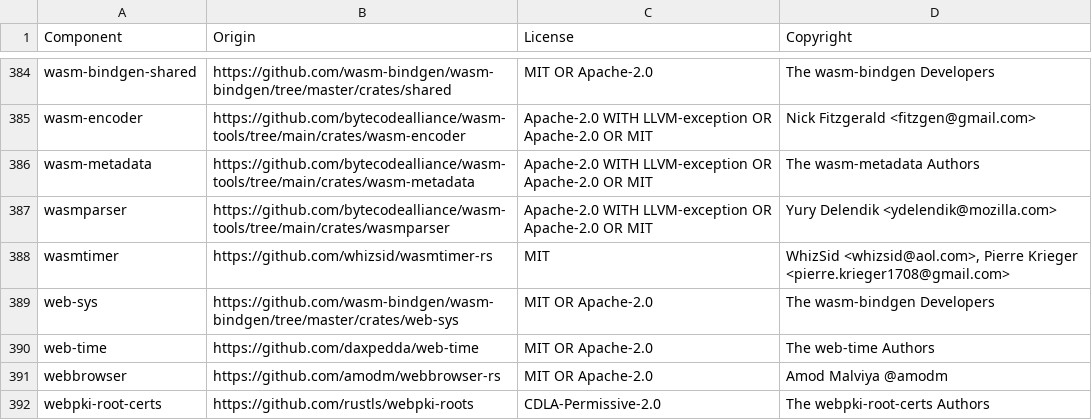
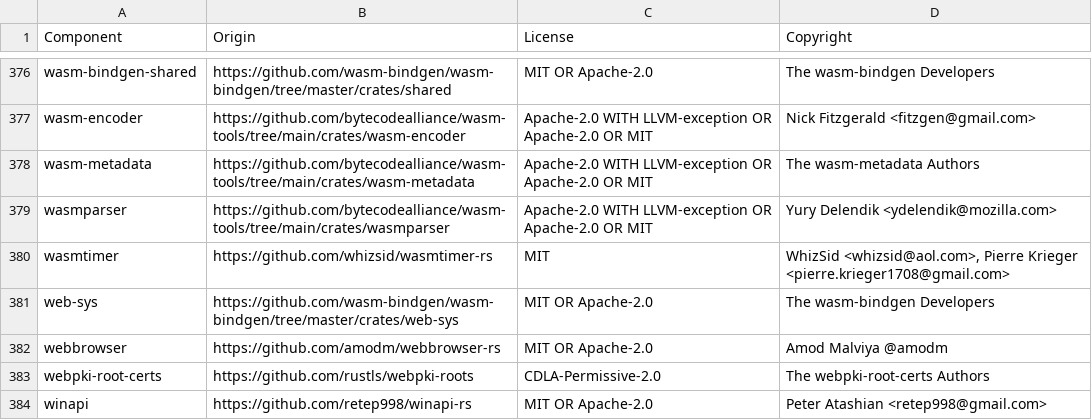
Before and after one commit to vectordotdev/vrl, a CSV file: LICENSE-3rdparty.csv, drawn as a sheet; only a part is shown, gaps mark what is left out; the shorter side is filled out with more unchanged rows; the diff covers the shown part only.

Commit message:
fix(stdlib): use ring as the rustls crypto provider for http_request (#2027)

```diff
--- a/LICENSE-3rdparty.csv
+++ b/LICENSE-3rdparty.csv
@@ -389,3 +381,2 @@ wasmtimer,https://github.com/whizsid/wasmtimer-rs,MIT,"WhizSid <whizsid@aol.com>
 web-sys,https://github.com/wasm-bindgen/wasm-bindgen/tree/master/crates/web-sys,MIT OR Apache-2.0,The wasm-bindgen Developers
-web-time,https://github.com/daxpedda/web-time,MIT OR Apache-2.0,The web-time Authors
 webbrowser,https://github.com/amodm/webbrowser-rs,MIT OR Apache-2.0,Amod Malviya @amodm
```
Also changed, not shown: 8 removed rows elsewhere in this file, 5 other files.
